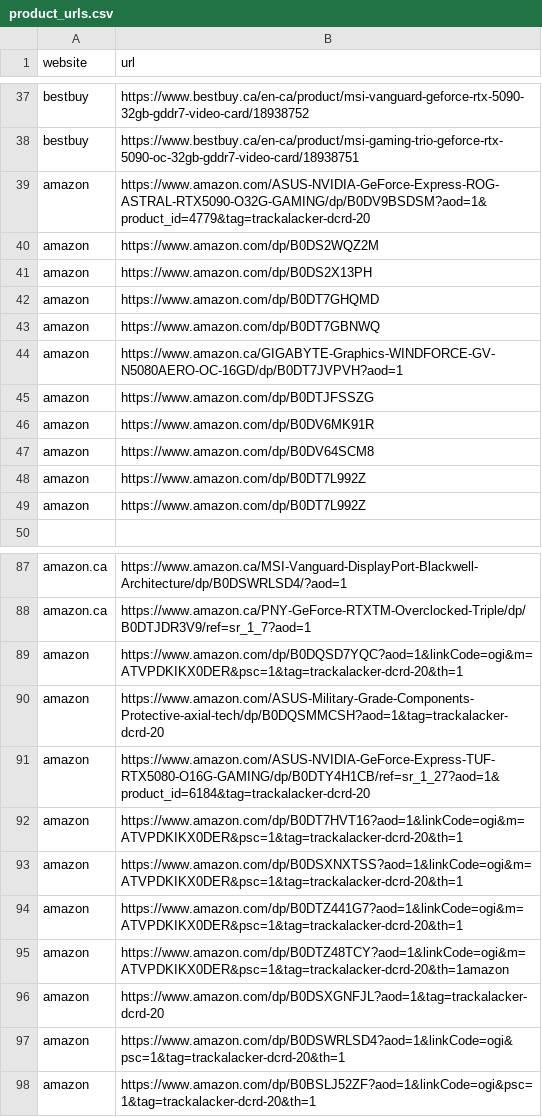
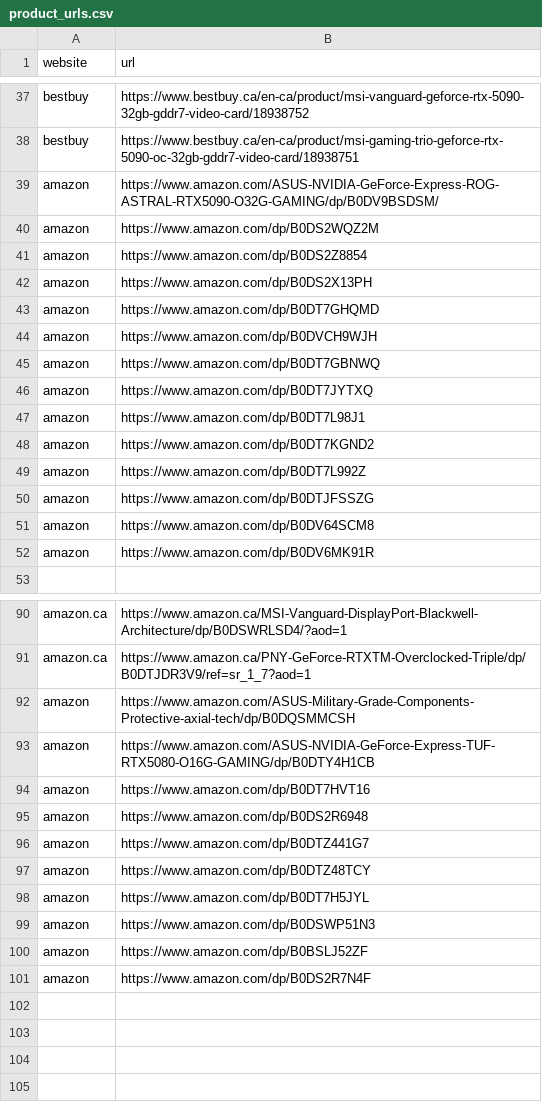
Before and after one commit to OneChanceLance/gpu_stock_checker, a CSV file: product_urls.csv, drawn as a sheet; only a part is shown, gaps mark what is left out.

```diff
--- a/product_urls.csv
+++ b/product_urls.csv
@@ -38,13 +38,16 @@ bestbuy,https://www.bestbuy.ca/en-ca/product/msi-vanguard-geforce-rtx-5090-32gb-
 bestbuy,https://www.bestbuy.ca/en-ca/product/msi-gaming-trio-geforce-rtx-5090-oc-32gb-gddr7-video-card/18938751
-amazon,https://www.amazon.com/ASUS-NVIDIA-GeForce-Express-ROG-ASTRAL-RTX5090-O32G-GAMING/dp/B0DV9BSDSM?aod=1&product_id=4779&tag=trackalacker-dcrd-20
+amazon,https://www.amazon.com/ASUS-NVIDIA-GeForce-Express-ROG-ASTRAL-RTX5090-O32G-GAMING/dp/B0DV9BSDSM/
 amazon,https://www.amazon.com/dp/B0DS2WQZ2M
+amazon,https://www.amazon.com/dp/B0DS2Z8854
 amazon,https://www.amazon.com/dp/B0DS2X13PH
 amazon,https://www.amazon.com/dp/B0DT7GHQMD
+amazon,https://www.amazon.com/dp/B0DVCH9WJH
 amazon,https://www.amazon.com/dp/B0DT7GBNWQ
-amazon,https://www.amazon.ca/GIGABYTE-Graphics-WINDFORCE-GV-N5080AERO-OC-16GD/dp/B0DT7JVPVH?aod=1
+amazon,https://www.amazon.com/dp/B0DT7JYTXQ
+amazon,https://www.amazon.com/dp/B0DT7L98J1
+amazon,https://www.amazon.com/dp/B0DT7KGND2
+amazon,https://www.amazon.com/dp/B0DT7L992Z
 amazon,https://www.amazon.com/dp/B0DTJFSSZG
+amazon,https://www.amazon.com/dp/B0DV64SCM8
 amazon,https://www.amazon.com/dp/B0DV6MK91R
-amazon,https://www.amazon.com/dp/B0DV64SCM8
-amazon,https://www.amazon.com/dp/B0DT7L992Z
-amazon,https://www.amazon.com/dp/B0DT7L992Z
 
@@ -88,11 +91,11 @@ amazon.ca,https://www.amazon.ca/MSI-Vanguard-DisplayPort-Blackwell-Architecture/
 amazon.ca,https://www.amazon.ca/PNY-GeForce-RTXTM-Overclocked-Triple/dp/B0DTJDR3V9/ref=sr_1_7?aod=1
-amazon,https://www.amazon.com/dp/B0DQSD7YQC?aod=1&linkCode=ogi&m=ATVPDKIKX0DER&psc=1&tag=trackalacker-dcrd-20&th=1
-amazon,https://www.amazon.com/ASUS-Military-Grade-Components-Protective-axial-tech/dp/B0DQSMMCSH?aod=1&tag=trackalacker-dcrd-20
-amazon,https://www.amazon.com/ASUS-NVIDIA-GeForce-Express-TUF-RTX5080-O16G-GAMING/dp/B0DTY4H1CB/ref=sr_1_27?aod=1&product_id=6184&tag=trackalacker-dcrd-20
-amazon,https://www.amazon.com/dp/B0DT7HVT16?aod=1&linkCode=ogi&m=ATVPDKIKX0DER&psc=1&tag=trackalacker-dcrd-20&th=1
-amazon,https://www.amazon.com/dp/B0DSXNXTSS?aod=1&linkCode=ogi&m=ATVPDKIKX0DER&psc=1&tag=trackalacker-dcrd-20&th=1
-amazon,https://www.amazon.com/dp/B0DTZ441G7?aod=1&linkCode=ogi&m=ATVPDKIKX0DER&psc=1&tag=trackalacker-dcrd-20&th=1
-amazon,https://www.amazon.com/dp/B0DTZ48TCY?aod=1&linkCode=ogi&m=ATVPDKIKX0DER&psc=1&tag=trackalacker-dcrd-20&th=1amazon
-amazon,https://www.amazon.com/dp/B0DSXGNFJL?aod=1&tag=trackalacker-dcrd-20
-amazon,https://www.amazon.com/dp/B0DSWRLSD4?aod=1&linkCode=ogi&psc=1&tag=trackalacker-dcrd-20&th=1
-amazon,https://www.amazon.com/dp/B0BSLJ52ZF?aod=1&linkCode=ogi&psc=1&tag=trackalacker-dcrd-20&th=1
+amazon,https://www.amazon.com/ASUS-Military-Grade-Components-Protective-axial-tech/dp/B0DQSMMCSH
+amazon,https://www.amazon.com/ASUS-NVIDIA-GeForce-Express-TUF-RTX5080-O16G-GAMING/dp/B0DTY4H1CB
+amazon,https://www.amazon.com/dp/B0DT7HVT16
+amazon,https://www.amazon.com/dp/B0DS2R6948
+amazon,https://www.amazon.com/dp/B0DTZ441G7
+amazon,https://www.amazon.com/dp/B0DTZ48TCY
+amazon,https://www.amazon.com/dp/B0DT7H5JYL
+amazon,https://www.amazon.com/dp/B0DSWP51N3
+amazon,https://www.amazon.com/dp/B0BSLJ52ZF
+amazon,https://www.amazon.com/dp/B0DS2R7N4F
```
Also changed, not shown: 5 other files.
